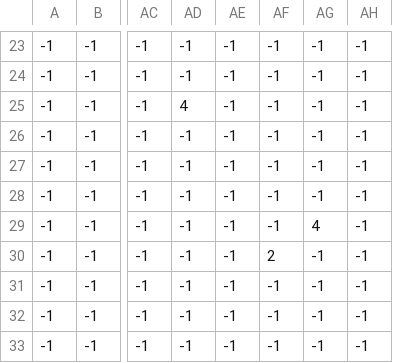
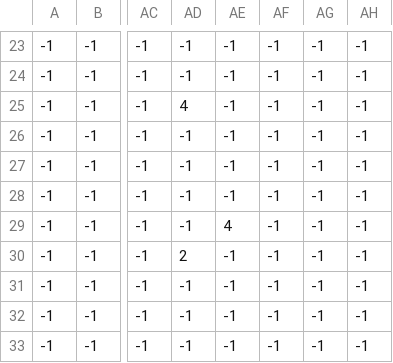
Before and after one commit to urihani/vinewood, a CSV file: map/map_Objects.csv, drawn as a sheet; only a part is shown, gaps mark what is left out; the diff names each change by its address in the sheet, - before the commit and + after, or states it on an @@ line.

Commit message:
changement de place de deux arbres pour laisser passer Racoon mid

```diff
--- a/map/map_Objects.csv
+++ b/map/map_Objects.csv
-AE29: -1
+AE29: 4
-AG29: 4
+AG29: -1
-AD30: -1
+AD30: 2
-AF30: 2
+AF30: -1
```
